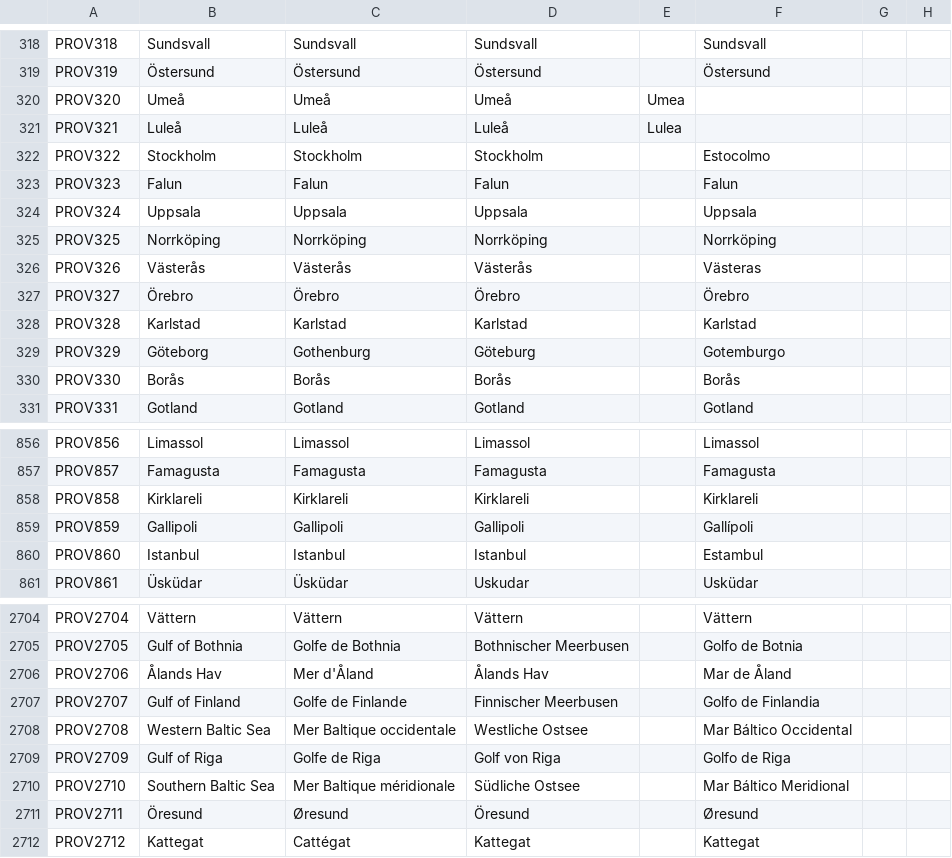
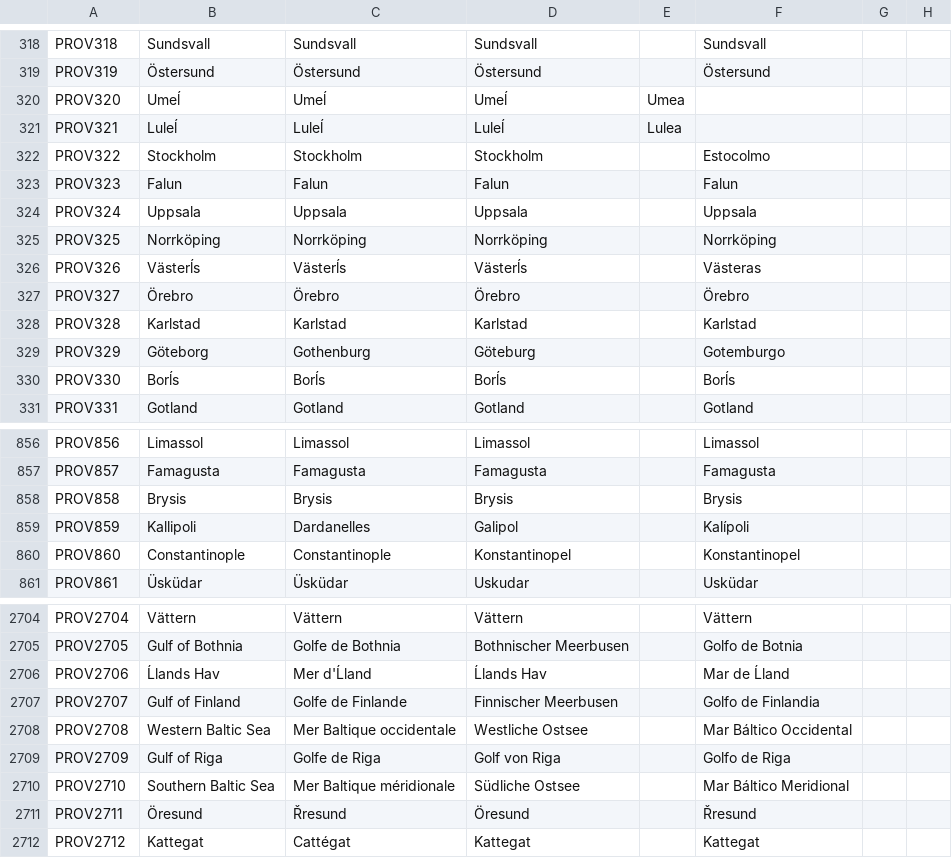
Before and after one commit to Destaro/The-Northern-Struggle, a CSV file: The Northern Struggle/localisation/provinces.csv, drawn as a sheet; only a part is shown, gaps mark what is left out; the diff covers the shown part only; the diff names each change by its address in the sheet, - before the commit and + after, or states it on an @@ line.

```diff
--- a/The Northern Struggle/localisation/provinces.csv
+++ b/The Northern Struggle/localisation/provinces.csv
-B320: Umeå
+B320: Umeĺ
-C320: Umeå
+C320: Umeĺ
-D320: Umeå
+D320: Umeĺ
-B321: Luleå
+B321: Luleĺ
-C321: Luleå
+C321: Luleĺ
-D321: Luleå
+D321: Luleĺ
-B326: Västerås
+B326: Västerĺs
-C326: Västerås
+C326: Västerĺs
-D326: Västerås
+D326: Västerĺs
-B330: Borås
+B330: Borĺs
-C330: Borås
+C330: Borĺs
-D330: Borås
+D330: Borĺs
-F330: Borås
+F330: Borĺs
-B858: Kirklareli
+B858: Brysis
-C858: Kirklareli
+C858: Brysis
-D858: Kirklareli
+D858: Brysis
-F858: Kirklareli
+F858: Brysis
-B859: Gallipoli
+B859: Kallipoli
-C859: Gallipoli
+C859: Dardanelles
-D859: Gallipoli
+D859: Galipol
-F859: Gallípoli
+F859: Kalípoli
-B860: Istanbul
+B860: Constantinople
-C860: Istanbul
+C860: Constantinople
-D860: Istanbul
+D860: Konstantinopel
-F860: Estambul
+F860: Konstantinopel
-B2706: Ålands Hav
+B2706: Ĺlands Hav
-C2706: Mer d'Åland
+C2706: Mer d'Ĺland
-D2706: Ålands Hav
+D2706: Ĺlands Hav
-F2706: Mar de Åland
+F2706: Mar de Ĺland
-C2711: Øresund
+C2711: Řresund
-F2711: Øresund
+F2711: Řresund
```
Also changed, not shown: 125 edited cells elsewhere in this file.
